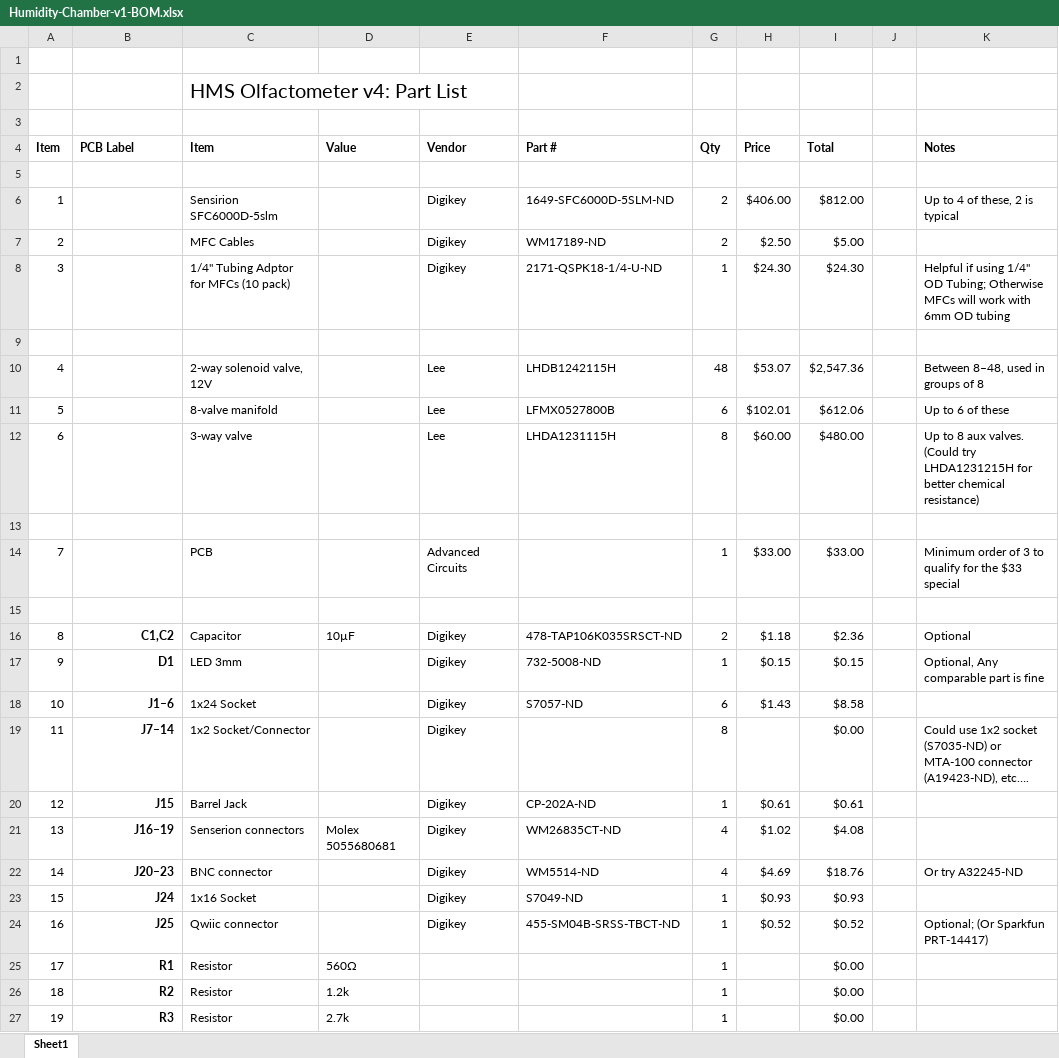
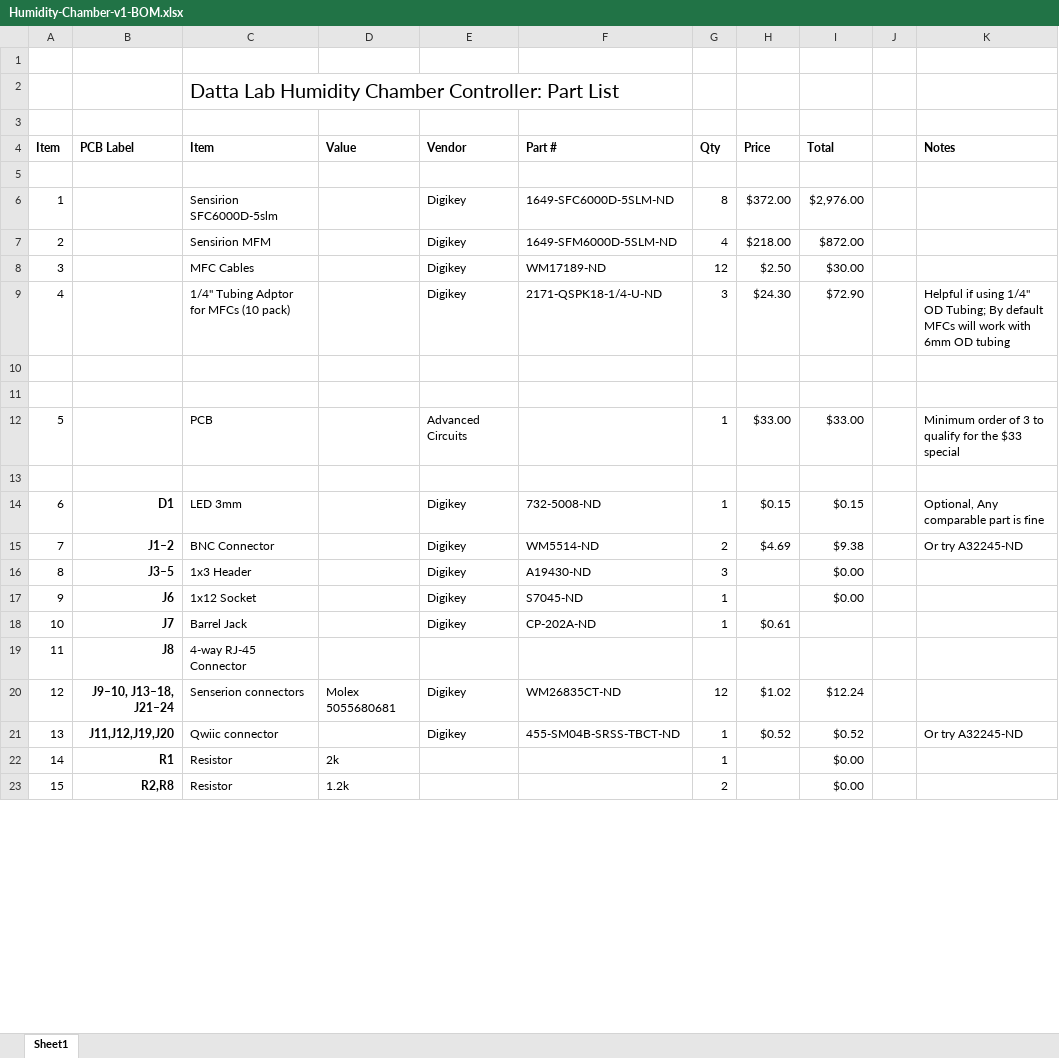
Before and after one commit to HMS-RIC/DattaLab-HumidityChamber, an Excel workbook: Humidity-Chamber-v1-BOM.xlsx, sheet Sheet1, drawn as a sheet; only a part is shown; values as stored, in another font and other column widths than the file's, no borders; removed rows and columns are numbered as before the commit, all else as after; the diff covers the shown part only; the diff names each change by its address in the sheet, - before the commit and + after, or states it on an @@ line.

```diff
--- a/Humidity-Chamber-v1-BOM.xlsx (sheet Sheet1)
+++ b/Humidity-Chamber-v1-BOM.xlsx (sheet Sheet1)
-C2 (Item): HMS Olfactometer v4: Part List
+C2 (Item): Datta Lab Humidity Chamber Controller: Part List
-row 6: 1 |  | Sensirion SFC6000D-5slm |  | Digikey | 1649-SFC6000D-5SLM-ND | 2 | $406.00 | $812.00 |  | Up to 4 of these, 2 is typical
+row 6: 1 |  | Sensirion SFC6000D-5slm |  | Digikey | 1649-SFC6000D-5SLM-ND | 8 | $372.00 | $2,976.00
+row 7: 2 |  | Sensirion MFM |  | Digikey | 1649-SFM6000D-5SLM-ND | 4 | $218.00 | $872.00
@@ column A (Item) renumbered between rows 8 and 33 @@
-G8 (Qty): 2
+G8 (Qty): 12
-I8 (Total): $5.00
+I8 (Total): $30.00
-G9 (Qty): 1
+G9 (Qty): 3
-I9 (Total): $24.30
+I9 (Total): $72.90
-K9 (Notes): …OD Tubing; Otherwise MFCs will…
+K9 (Notes): …OD Tubing; By default MFCs will…
-row 10: 4 |  | 2-way solenoid valve, 12V |  | Lee | LHDB1242115H | 48 | $53.07 | $2,547.36 |  | Between 8–48, used in groups of 8
-row 11: 5 |  | 8-valve manifold |  | Lee | LFMX0527800B | 6 | $102.01 | $612.06 |  | Up to 6 of these
-row 12: 6 |  | 3-way valve |  | Lee | LHDA1231115H | 8 | $60.00 | $480.00 |  | Up to 8 aux valves. (Could try LHDA1231215H for better chemical resistance)
-row 16: 8 | C1,C2 | Capacitor | 10µF | Digikey | 478-TAP106K035SRSCT-ND | 2 | $1.18 | $2.36 |  | Optional
-row 18: 10 | J1–6 | 1x24 Socket |  | Digikey | S7057-ND | 6 | $1.43 | $8.58
-row 19: 11 | J7–14 | 1x2 Socket/Connector |  | Digikey |  | 8 |  | $0.00 |  | Could use 1x2 socket (S7035-ND) or MTA-100 connector (A19423-ND), etc….
+row 15: 7 | J1–2 | BNC Connector |  | Digikey | WM5514-ND | 2 | $4.69 | $9.38 |  | Or try A32245-ND
+row 16: 8 | J3–5 | 1x3 Header |  | Digikey | A19430-ND | 3 |  | $0.00
+row 17: 9 | J6 | 1x12 Socket |  | Digikey | S7045-ND | 1 |  | $0.00
-B18 (PCB Label): J15
+B18 (PCB Label): J7
-I18 (Total): $0.61
+I18 (Total): (empty)
+row 19: 11 | J8 | 4-way RJ-45 Connector
-B20 (PCB Label): J16–19
+B20 (PCB Label): J9–10, J13–18, J21–24
-G20 (Qty): 4
+G20 (Qty): 12
-I20 (Total): $4.08
+I20 (Total): $12.24
-row 22: 14 | J20–23 | BNC connector |  | Digikey | WM5514-ND | 4 | $4.69 | $18.76 |  | Or try A32245-ND
-row 23: 15 | J24 | 1x16 Socket |  | Digikey | S7049-ND | 1 | $0.93 | $0.93
-B21 (PCB Label): J25
+B21 (PCB Label): J11,J12,J19,J20
-K21 (Notes): Optional; (Or Sparkfun PRT-14417)
+K21 (Notes): Or try A32245-ND
-D22 (Value): 560Ω
+D22 (Value): 2k
-B23 (PCB Label): R2
+B23 (PCB Label): R2,R8
-G23 (Qty): 1
+G23 (Qty): 2
-row 27: 19 | R3 | Resistor | 2.7k |  |  | 1 |  | $0.00
```
Also changed, not shown: 3 added rows, 5 removed rows and 10 edited cells elsewhere in this sheet, formulas that keep their value, 3 other files.
